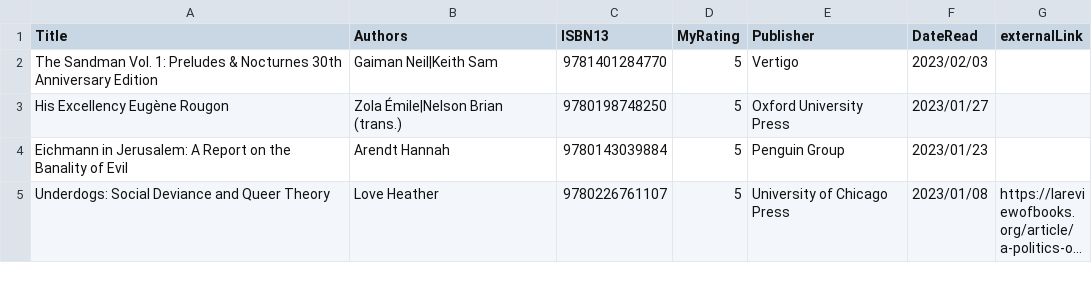
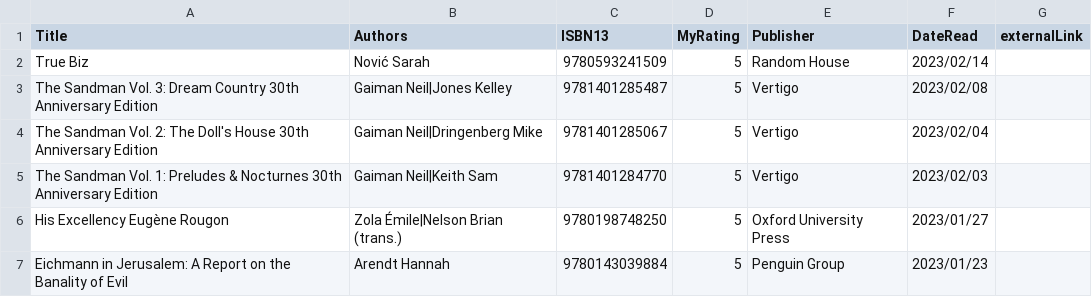
Before and after one commit to mattbailey0/mattmattmatt_2, a CSV file: _data/reading.csv, drawn as a sheet; only a part is shown; the shorter side is filled out with more unchanged rows; long unchanged cells end in …; the diff names each change by its address in the sheet, - before the commit and + after, or states it on an @@ line.

```diff
--- a/_data/reading.csv
+++ b/_data/reading.csv
+row 2: True Biz | Nović Sarah | 9780593241509 | 5 | Random House | 2023/02/14
+row 3: The Sandman Vol. 3: Dream Country 30th Anniversary Edition | Gaiman Neil|Jones Kelley | 9781401285487 | 5 | Vertigo | 2023/02/08
+row 4: The Sandman Vol. 2: The Doll's House 30th Anniversary Edition | Gaiman Neil|Dringenberg Mike | 9781401285067 | 5 | Vertigo | 2023/02/04
```
Also changed, not shown: 6 other files.
